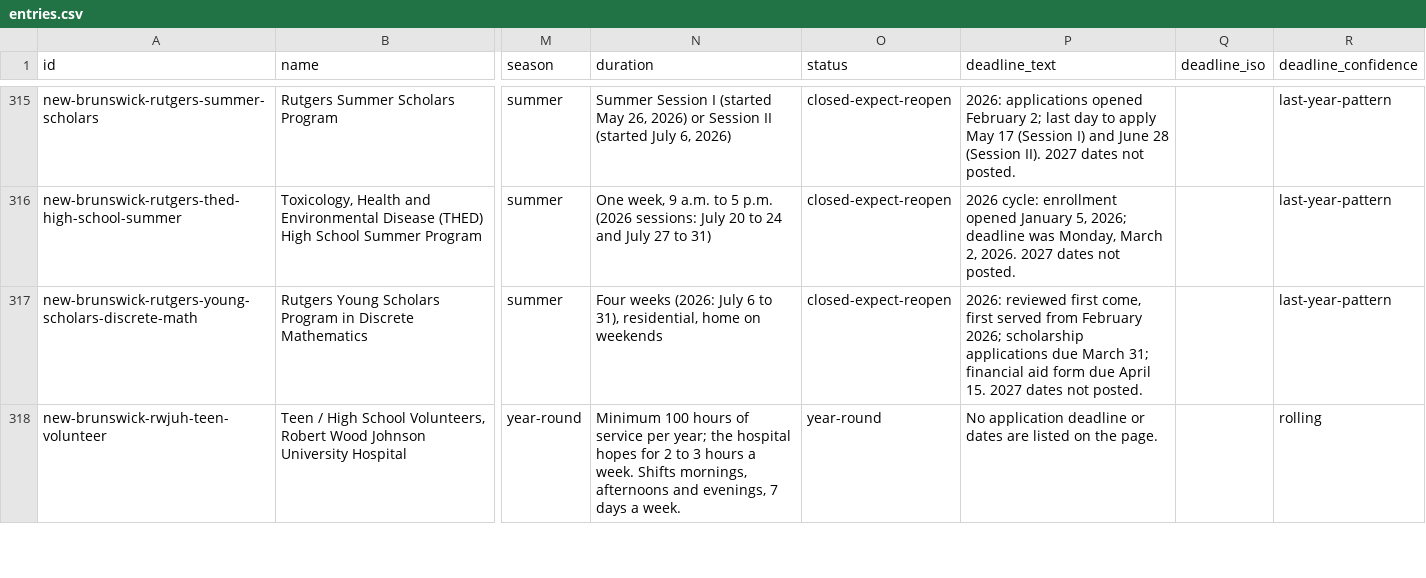
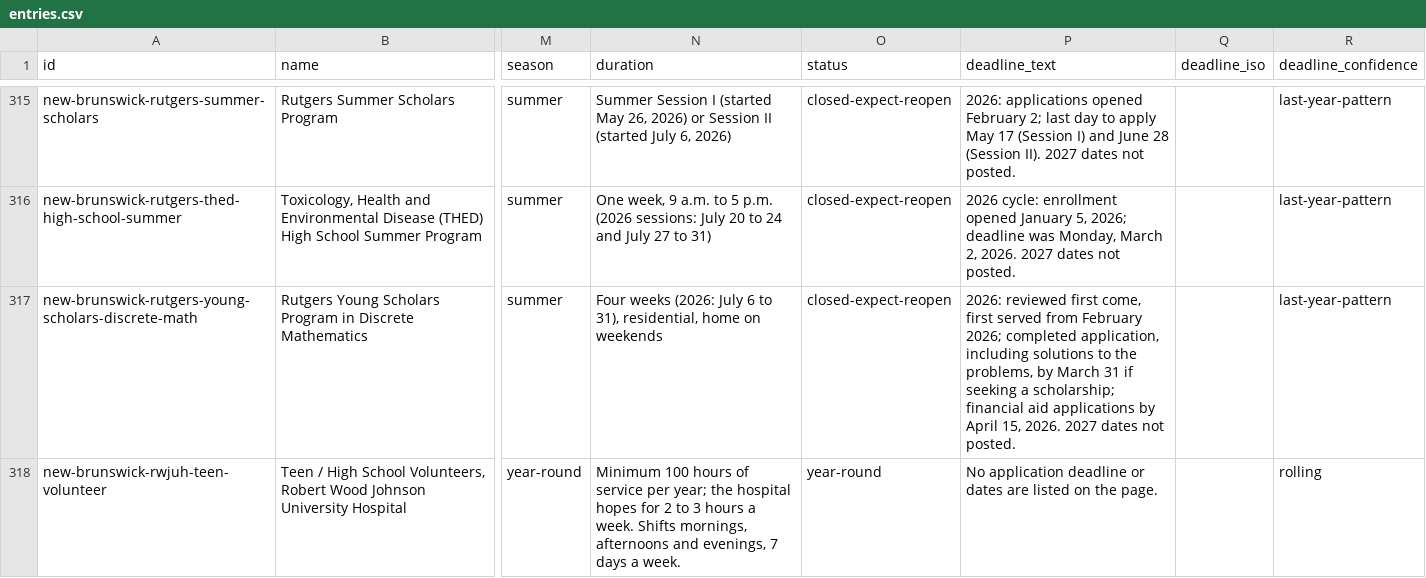
Before and after one commit to VadneyK/internships, a CSV file: data/entries.csv, drawn as a sheet; only a part is shown, gaps mark what is left out; the diff covers the shown part only; the diff names each change by its address in the sheet, - before the commit and + after, or states it on an @@ line.

```diff
--- a/data/entries.csv
+++ b/data/entries.csv
-P317 (deadline_text): …February 2026; scholarship applications due March 31; financial aid form due April 15. 2027 dates…
+P317 (deadline_text): …February 2026; completed application, including solutions to the problems, by March 31 if seeking a scholarship; financial aid applications by April 15, 2026. 2027 dates…
```
Also changed, not shown: 7 edited cells elsewhere in this file, 30 other files.
